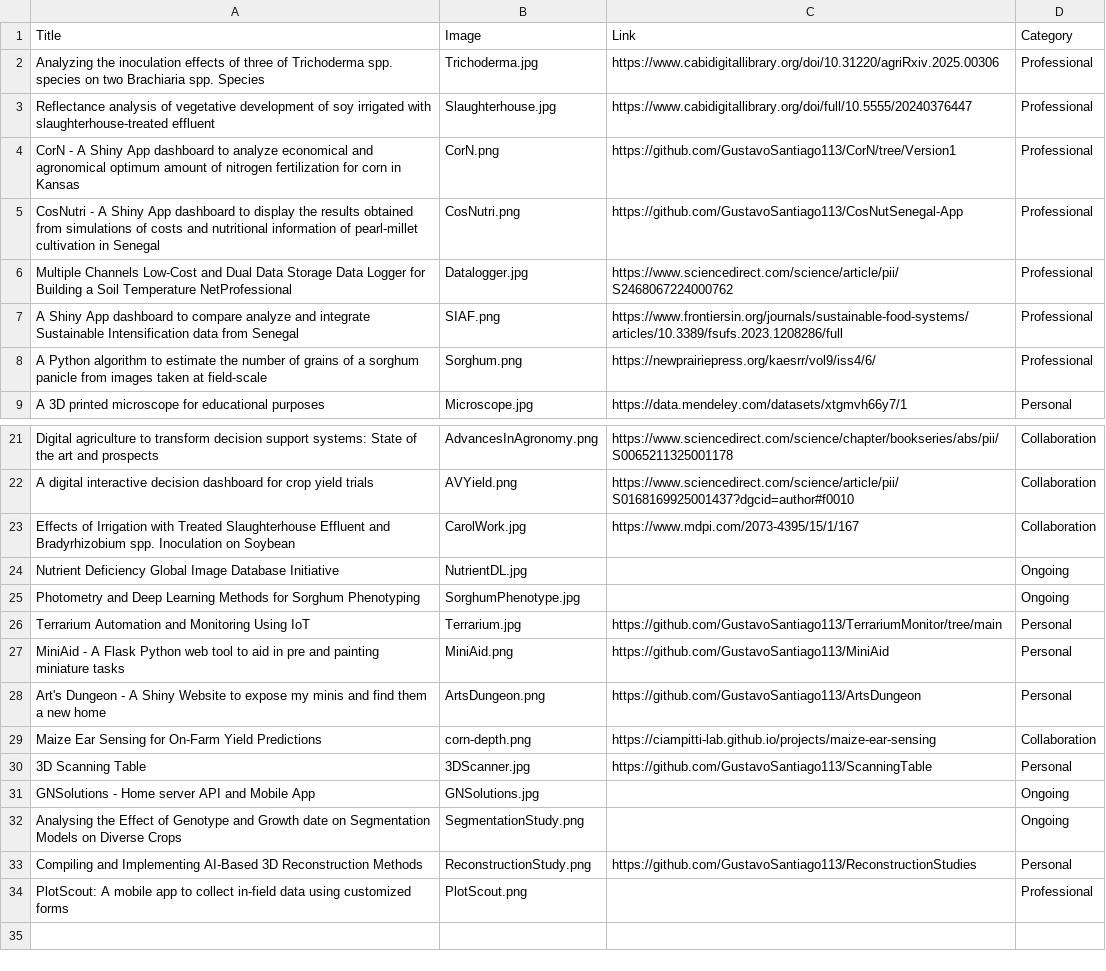
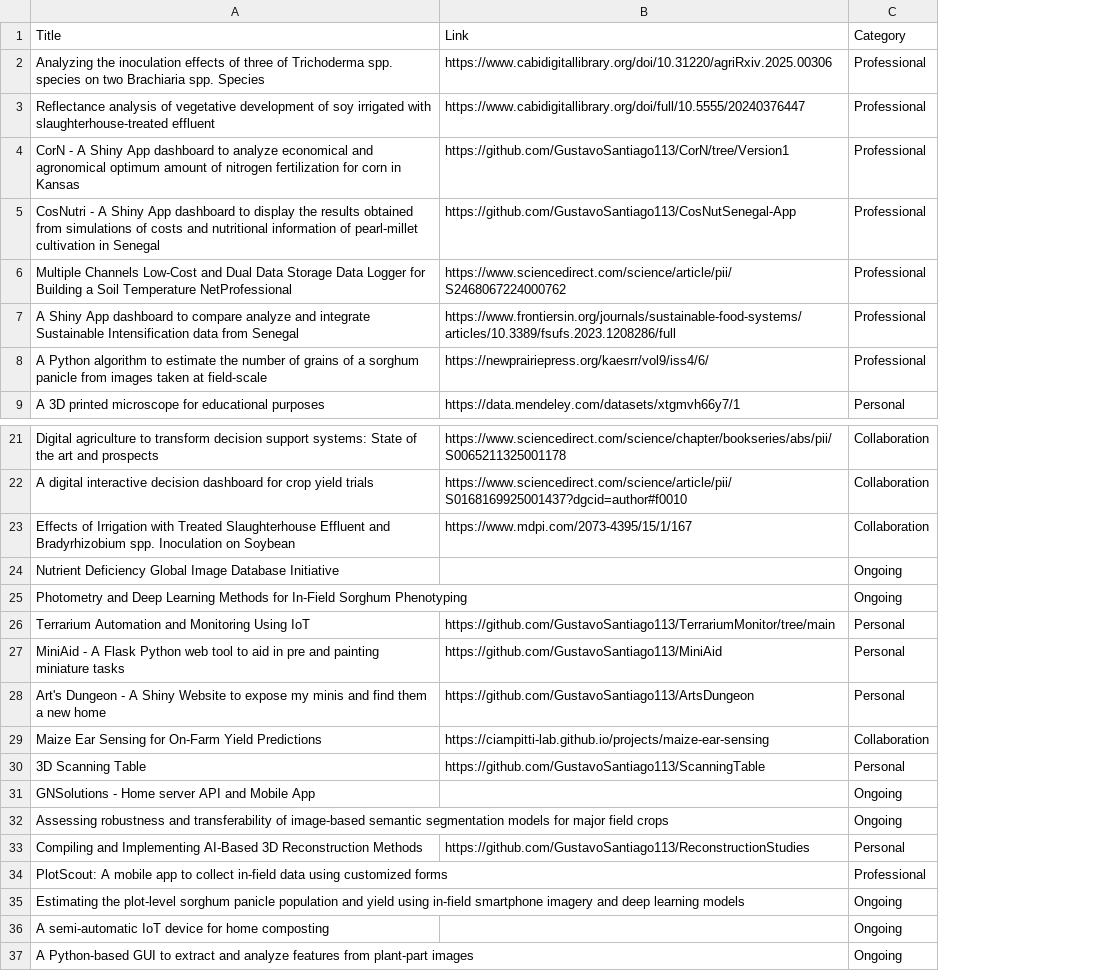
Before and after one commit to GustavoSantiago113/Web-Resume, a CSV file: data/myprojects.csv, drawn as a sheet; only a part is shown, gaps mark what is left out; removed rows and columns are numbered as before the commit, all else as after; the diff names each change by its address in the sheet, - before the commit and + after, or states it on an @@ line.

Commit message:
chore: removing images from projects and updating them

```diff
--- a/data/myprojects.csv
+++ b/data/myprojects.csv
-column B, rows 1-9: Image | Trichoderma.jpg | Slaughterhouse.jpg | CorN.png | CosNutri.png | Datalogger.jpg | SIAF.png | Sorghum.png | Microscope.jpg; rows 21-34: AdvancesInAgronomy.png | AVYield.png | CarolWork.jpg | NutrientDL.jpg | SorghumPhenotype.jpg | Terrarium.jpg | MiniAid.png | ArtsDungeon.png | corn-depth.png | 3DScanner.jpg | GNSolutions.jpg | SegmentationStudy.png | ReconstructionStudy.png | PlotScout.png
-A25: …Methods for Sorghum Phenotyping
+A25: …Methods for In-Field Sorghum Phenotyping
-A32: Analysing the Effect of Genotype and Growth date on Segmentation Models on Diverse Crops
+A32: Assessing robustness and transferability of image-based semantic segmentation models for major field crops
+row 35: Estimating the plot-level sorghum panicle population and yield using in-field smartphone imagery and deep learning models |  | Ongoing
+row 36: A semi-automatic IoT device for home composting |  | Ongoing
+row 37: A Python-based GUI to extract and analyze features from plant-part images |  | Ongoing
```
Also changed, not shown: 4 other files.
